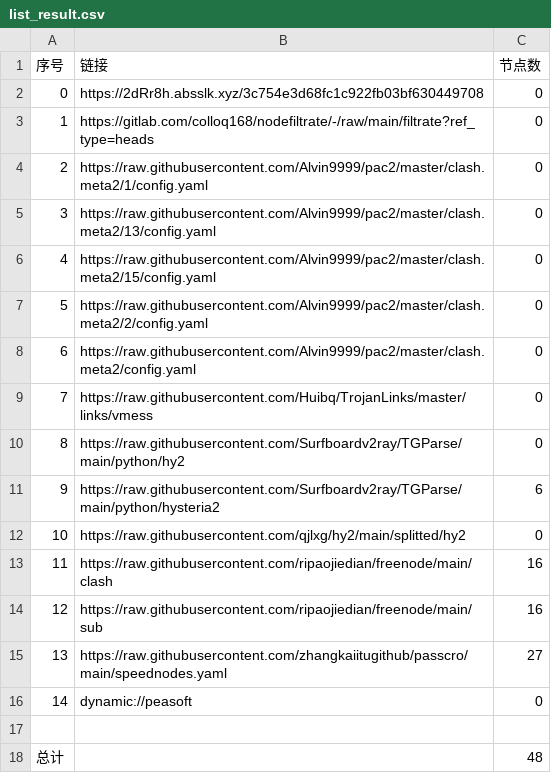
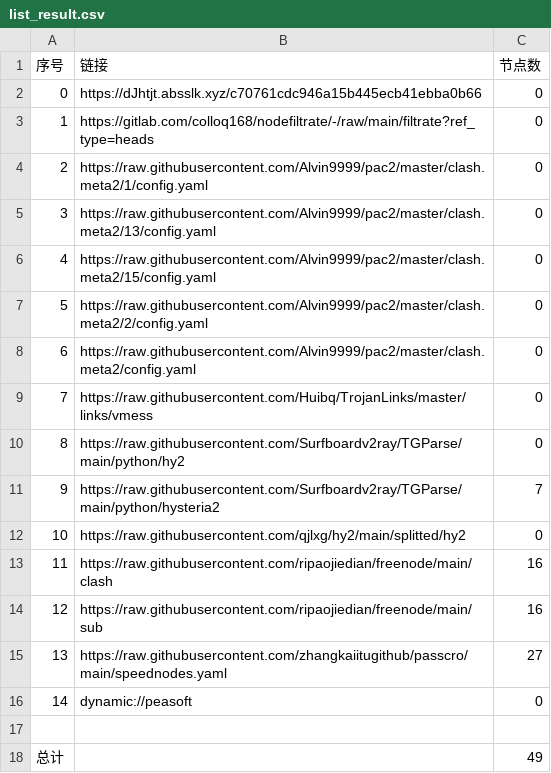
Before and after one commit to suanxidanian/AutoMergePublicNodes, a CSV file: list_result.csv, drawn as a sheet.

```diff
--- a/list_result.csv
+++ b/list_result.csv
@@ -1,3 +1,3 @@
 序号,链接,节点数
-0,https://2dRr8h.absslk.xyz/3c754e3d68fc1c922fb03bf630449708,0
+0,https://dJhtjt.absslk.xyz/c70761cdc946a15b445ecb41ebba0b66,0
 1,https://gitlab.com/colloq168/nodefiltrate/-/raw/main/filtrate?ref_type=heads,0
@@ -10,3 +10,3 @@
 8,https://raw.githubusercontent.com/Surfboardv2ray/TGParse/main/python/hy2,0
-9,https://raw.githubusercontent.com/Surfboardv2ray/TGParse/main/python/hysteria2,6
+9,https://raw.githubusercontent.com/Surfboardv2ray/TGParse/main/python/hysteria2,7
 10,https://raw.githubusercontent.com/qjlxg/hy2/main/splitted/hy2,0
@@ -17,2 +17,2 @@
 
-总计,,48
+总计,,49
```
Also changed, not shown: 6 other files.
